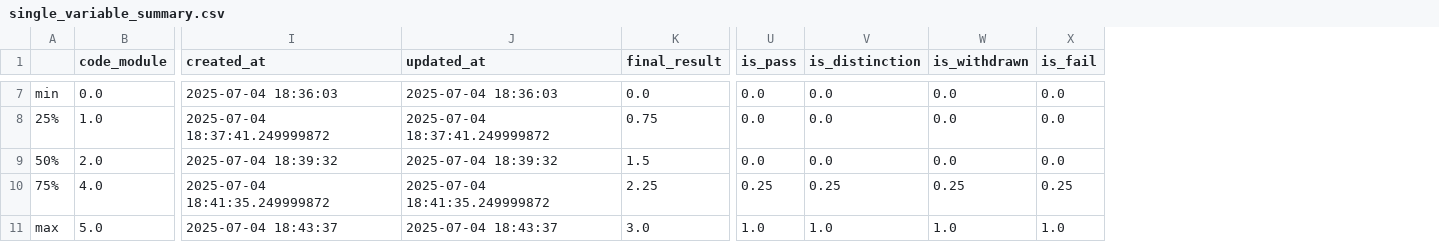
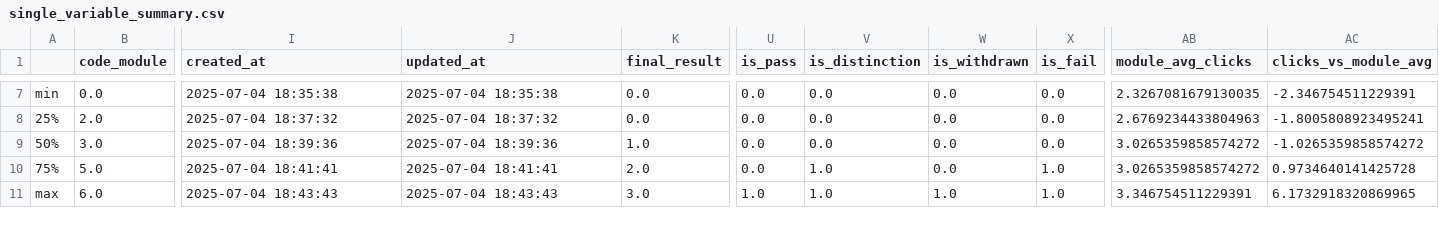
Before and after one commit to bcuevas-dev/oulad-ml-pipeline, a CSV file: src/results/single_variable_summary.csv, drawn as a sheet; only a part is shown, gaps mark what is left out; the diff covers the shown part only; the diff names each change by its address in the sheet, - before the commit and + after, or states it on an @@ line.

```diff
--- a/src/results/single_variable_summary.csv
+++ b/src/results/single_variable_summary.csv
+column AB (module_avg_clicks), rows 7-11: 2.3267081679130035 | 2.6769234433804963 | 3.0265359858574272 | 3.0265359858574272 | 3.346754511229391
+column AC (clicks_vs_module_avg), rows 7-11: -2.346754511229391 | -1.8005808923495241 | -1.0265359858574272 | 0.9734640141425728 | 6.1732918320869965
-I7 (created_at): 2025-07-04 18:36:03
+I7 (created_at): 2025-07-04 18:35:38
-J7 (updated_at): 2025-07-04 18:36:03
+J7 (updated_at): 2025-07-04 18:35:38
-B8 (code_module): 1.0
+B8 (code_module): 2.0
-I8 (created_at): 2025-07-04 18:37:41.249999872
+I8 (created_at): 2025-07-04 18:37:32
-J8 (updated_at): 2025-07-04 18:37:41.249999872
+J8 (updated_at): 2025-07-04 18:37:32
-K8 (final_result): 0.75
+K8 (final_result): 0.0
-B9 (code_module): 2.0
+B9 (code_module): 3.0
-I9 (created_at): 2025-07-04 18:39:32
+I9 (created_at): 2025-07-04 18:39:36
-J9 (updated_at): 2025-07-04 18:39:32
+J9 (updated_at): 2025-07-04 18:39:36
-K9 (final_result): 1.5
+K9 (final_result): 1.0
-B10 (code_module): 4.0
+B10 (code_module): 5.0
-I10 (created_at): 2025-07-04 18:41:35.249999872
+I10 (created_at): 2025-07-04 18:41:41
-J10 (updated_at): 2025-07-04 18:41:35.249999872
+J10 (updated_at): 2025-07-04 18:41:41
-K10 (final_result): 2.25
+K10 (final_result): 2.0
-U10 (is_pass): 0.25
+U10 (is_pass): 0.0
-V10 (is_distinction): 0.25
+V10 (is_distinction): 1.0
-W10 (is_withdrawn): 0.25
+W10 (is_withdrawn): 0.0
-X10 (is_fail): 0.25
+X10 (is_fail): 1.0
-B11 (code_module): 5.0
+B11 (code_module): 6.0
-I11 (created_at): 2025-07-04 18:43:37
+I11 (created_at): 2025-07-04 18:43:43
-J11 (updated_at): 2025-07-04 18:43:37
+J11 (updated_at): 2025-07-04 18:43:43
```
Also changed, not shown: 1 added row, 1 removed row and 52 edited cells elsewhere in this file, src/results/correlation_matrix.csv, src/results_final/feature_importances.csv, 41 other files.
